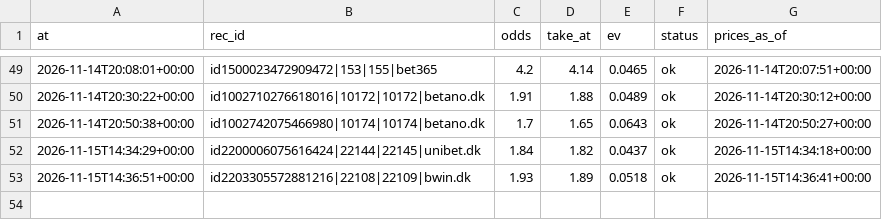
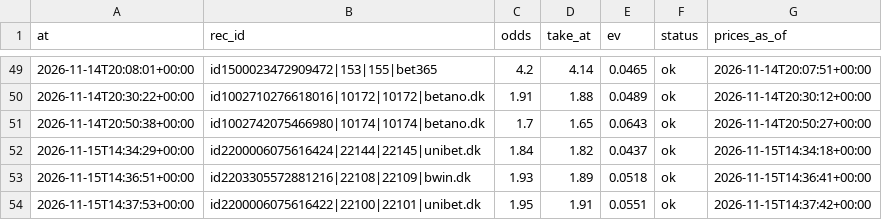
Before and after one commit to lukkeodds/livetest-log, a CSV file: data/notified.csv, drawn as a sheet; only a part is shown, gaps mark what is left out.

Commit message:
snapshot 20261115T144251Z: bets.csv, notified.csv

```diff
--- a/data/notified.csv
+++ b/data/notified.csv
@@ -53 +53,2 @@ at,rec_id,odds,take_at,ev,status,prices_as_of
 2026-11-15T14:36:51+00:00,id2203305572881216|22108|22109|bwin.dk,1.93,1.89,0.0518,ok,2026-11-15T14:36:41+00:00
+2026-11-15T14:37:53+00:00,id2200006075616422|22100|22101|unibet.dk,1.95,1.91,0.0551,ok,2026-11-15T14:37:42+00:00
```
Also changed, not shown: data/bets.csv, 2 other files.
